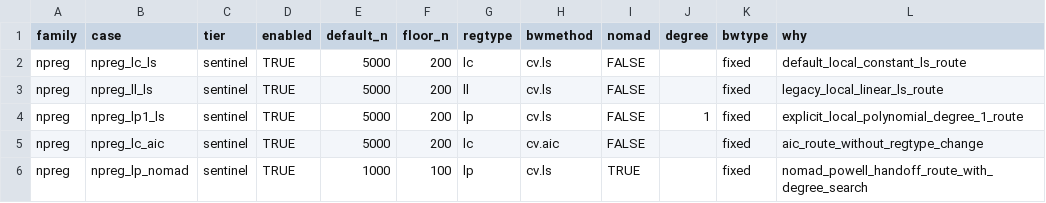
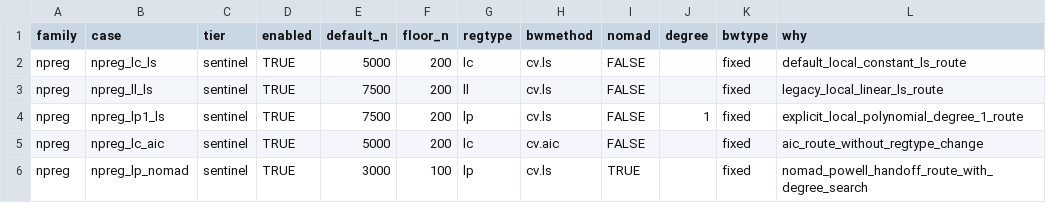
Before and after one commit to JeffreyRacine/R-Package-np, a CSV file: inst/demo_matrices/npreg-sentinel.csv, drawn as a sheet.

```diff
--- a/inst/demo_matrices/npreg-sentinel.csv
+++ b/inst/demo_matrices/npreg-sentinel.csv
@@ -2,5 +2,5 @@ family,case,tier,enabled,default_n,floor_n,regtype,bwmethod,nomad,degree,bwtype,
 npreg,npreg_lc_ls,sentinel,TRUE,5000,200,lc,cv.ls,FALSE,,fixed,default_local_constant_ls_route
-npreg,npreg_ll_ls,sentinel,TRUE,5000,200,ll,cv.ls,FALSE,,fixed,legacy_local_linear_ls_route
-npreg,npreg_lp1_ls,sentinel,TRUE,5000,200,lp,cv.ls,FALSE,1,fixed,explicit_local_polynomial_degree_1_route
+npreg,npreg_ll_ls,sentinel,TRUE,7500,200,ll,cv.ls,FALSE,,fixed,legacy_local_linear_ls_route
+npreg,npreg_lp1_ls,sentinel,TRUE,7500,200,lp,cv.ls,FALSE,1,fixed,explicit_local_polynomial_degree_1_route
 npreg,npreg_lc_aic,sentinel,TRUE,5000,200,lc,cv.aic,FALSE,,fixed,aic_route_without_regtype_change
-npreg,npreg_lp_nomad,sentinel,TRUE,1000,100,lp,cv.ls,TRUE,,fixed,nomad_powell_handoff_route_with_degree_search
+npreg,npreg_lp_nomad,sentinel,TRUE,3000,100,lp,cv.ls,TRUE,,fixed,nomad_powell_handoff_route_with_degree_search
```
Also changed, not shown: inst/demo_matrices/npcdist-sentinel.csv, inst/demo_matrices/npindex-sentinel.csv, 8 other files.
